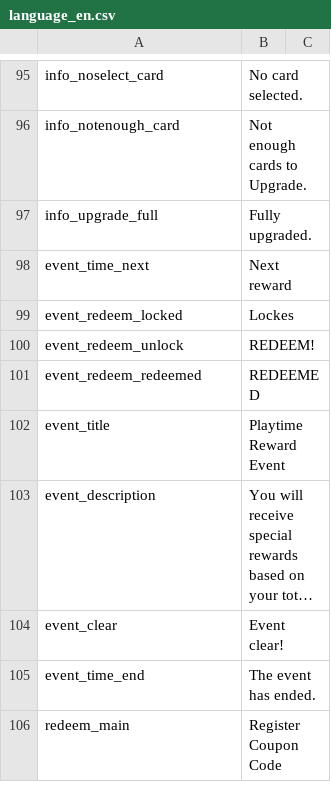
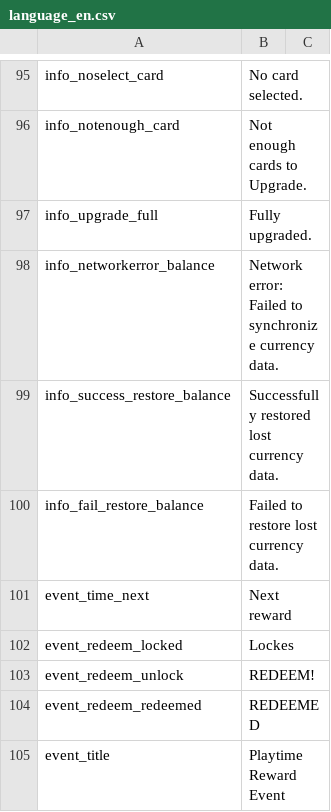
Before and after one commit to RealFT/WakKitchen, a CSV file: Assets/Resources/TextData/language_en.csv, drawn as a sheet; only a part is shown, gaps mark what is left out; the shorter side is filled out with more unchanged rows; long unchanged cells end in ….

```diff
--- a/Assets/Resources/TextData/language_en.csv
+++ b/Assets/Resources/TextData/language_en.csv
@@ -97,2 +97,5 @@ info_notenough_card,Not enough cards to Upgrade.
 info_upgrade_full,Fully upgraded.
+info_networkerror_balance,Network error: Failed to synchronize currency data.
+info_success_restore_balance,Successfully restored lost currency data.
+info_fail_restore_balance,Failed to restore lost currency data.
 event_time_next,Next reward
```
Also changed, not shown: Assets/Resources/TextData/language_jp.csv, Assets/Resources/TextData/language_ko.csv, 38 other files.
